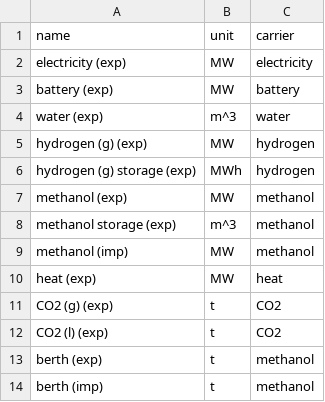
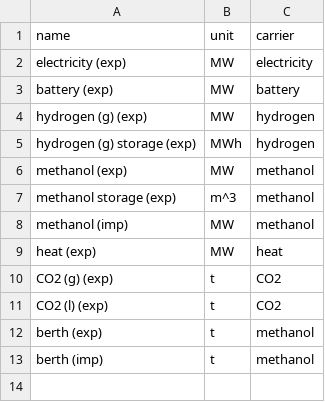
Before and after one commit to euronion/trace, a CSV file: escs/shipping-meoh/buses.csv, drawn as a sheet; the diff names each change by its address in the sheet, - before the commit and + after, or states it on an @@ line.

```diff
--- a/escs/shipping-meoh/buses.csv
+++ b/escs/shipping-meoh/buses.csv
-row 4: water (exp) | m^3 | water
```
Also changed, not shown: data/efficiencies.csv, escs/shipping-meoh/links.csv.
